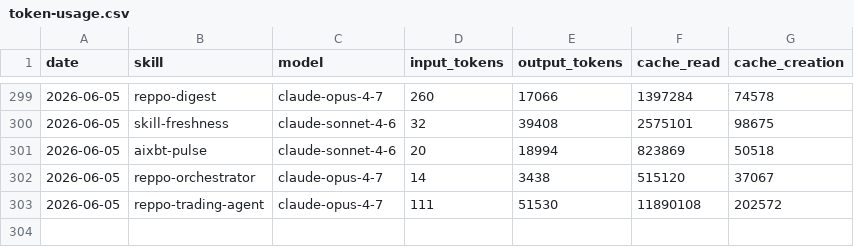
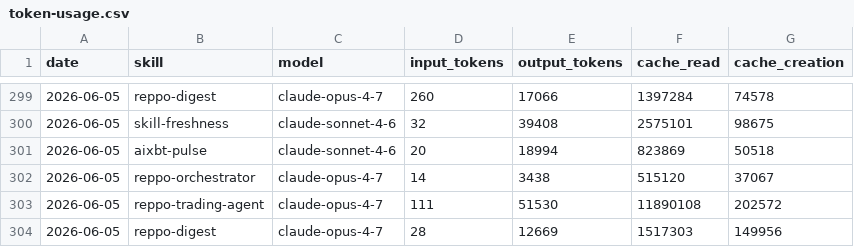
Before and after one commit to anajuliabit/aeon, a CSV file: memory/token-usage.csv, drawn as a sheet; only a part is shown, gaps mark what is left out; the diff names each change by its address in the sheet, - before the commit and + after, or states it on an @@ line.

Commit message:
chore(reppo-digest): auto-commit 2026-06-05

```diff
--- a/memory/token-usage.csv
+++ b/memory/token-usage.csv
+row 304: 2026-06-05 | reppo-digest | claude-opus-4-7 | 28 | 12669 | 1517303 | 149956
```
Also changed, not shown: 8 other files.
